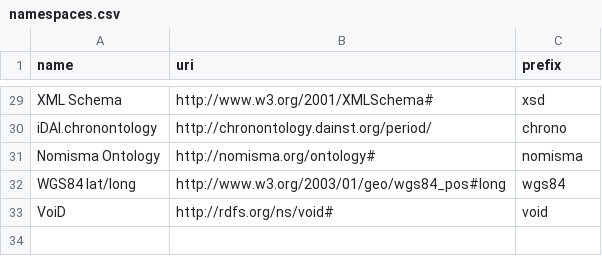
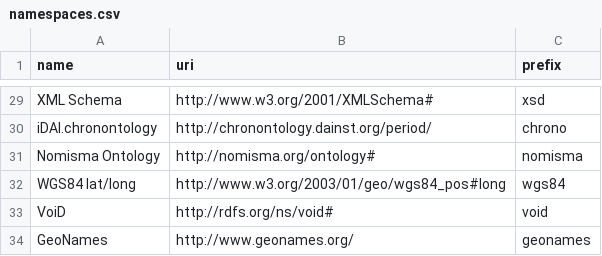
Before and after one commit to nfdi4objects/n4o-terminologies, a CSV file: namespaces.csv, drawn as a sheet; only a part is shown, gaps mark what is left out.

Commit message:
Add GeoNames

```diff
--- a/namespaces.csv
+++ b/namespaces.csv
@@ -33 +33,2 @@ WGS84 lat/long,http://www.w3.org/2003/01/geo/wgs84_pos#long,wgs84
 VoiD,http://rdfs.org/ns/void#,void
+GeoNames,http://www.geonames.org/,geonames
```
